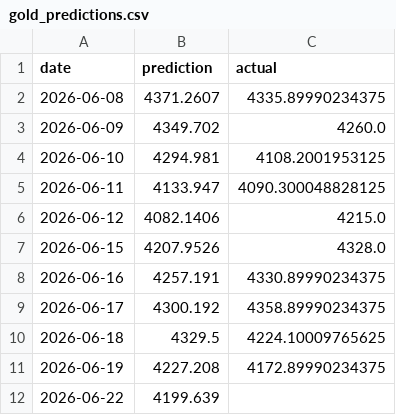
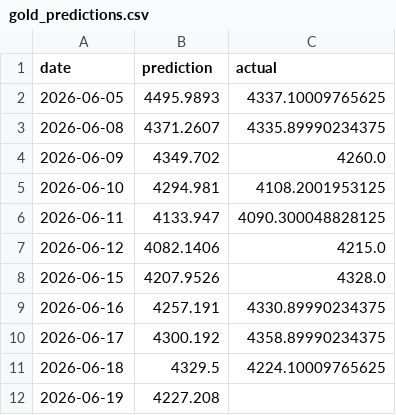
Before and after one commit to sarathisisme/next_day_gold_price_prediction, a CSV file: gold_predictions.csv, drawn as a sheet.

```diff
--- a/gold_predictions.csv
+++ b/gold_predictions.csv
@@ -1,2 +1,3 @@
 date,prediction,actual
+2026-06-05,4495.9893,4337.10009765625
 2026-06-08,4371.2607,4335.89990234375
@@ -10,3 +11,2 @@ date,prediction,actual
 2026-06-18,4329.5,4224.10009765625
-2026-06-19,4227.208,4172.89990234375
-2026-06-22,4199.639,
+2026-06-19,4227.208,
```
